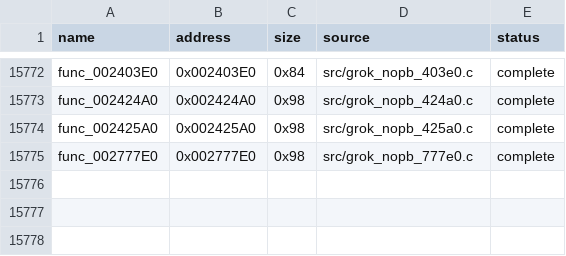
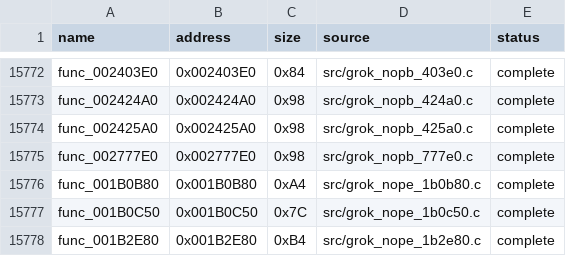
Before and after one commit to g-guthrie/mvc2-ps2-decomp, a CSV file: config/matches.csv, drawn as a sheet; only a part is shown, gaps mark what is left out; the diff names each change by its address in the sheet, - before the commit and + after, or states it on an @@ line.

```diff
--- a/config/matches.csv
+++ b/config/matches.csv
+row 15776: func_001B0B80 | 0x001B0B80 | 0xA4 | src/grok_nope_1b0b80.c | complete
+row 15777: func_001B0C50 | 0x001B0C50 | 0x7C | src/grok_nope_1b0c50.c | complete
+row 15778: func_001B2E80 | 0x001B2E80 | 0xB4 | src/grok_nope_1b2e80.c | complete
```
Also changed, not shown: docs/INDEPENDENT_CALLBACK_ENTRIES.csv, 6 other files.
